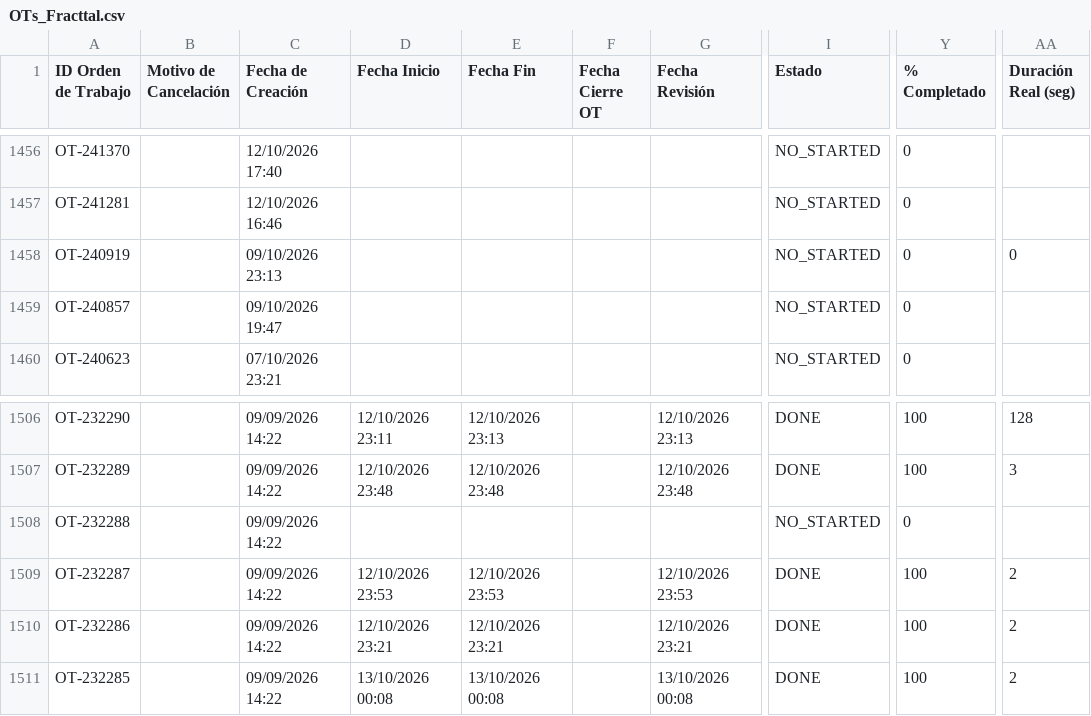
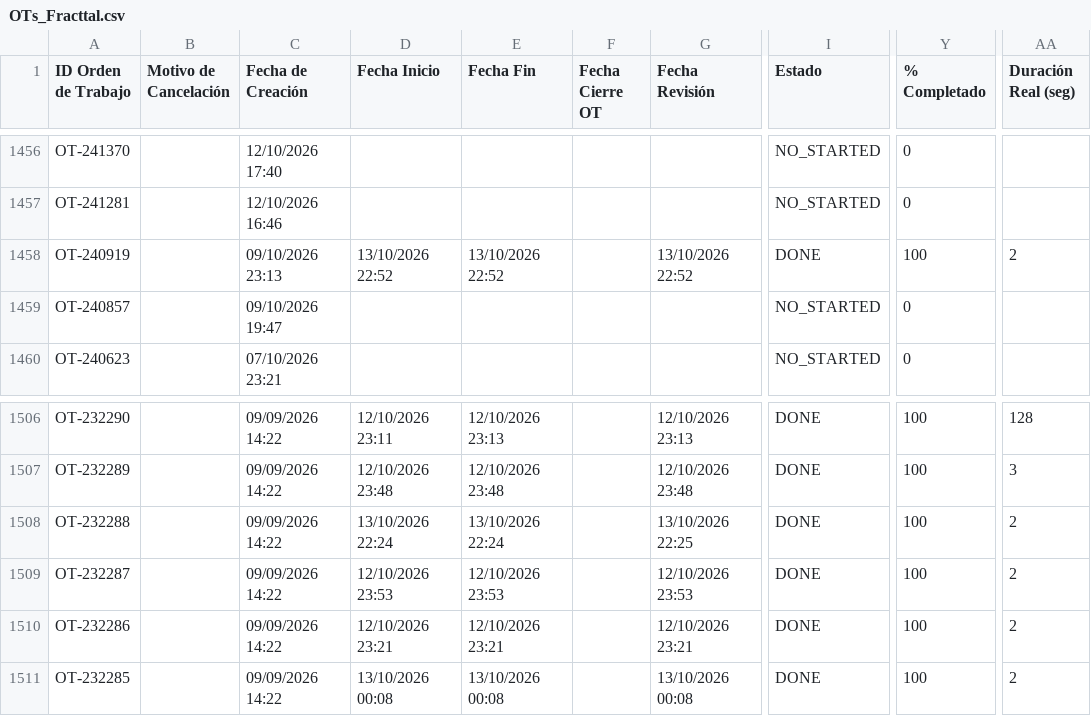
Before and after one commit to Andres-St1/fracttal-ots, a CSV file: OTs_Fracttal.csv, drawn as a sheet; only a part is shown, gaps mark what is left out; the diff names each change by its address in the sheet, - before the commit and + after, or states it on an @@ line.

```diff
--- a/OTs_Fracttal.csv
+++ b/OTs_Fracttal.csv
-D1458 (Fecha Inicio): (empty)
+D1458 (Fecha Inicio): 13/10/2026 22:52
-E1458 (Fecha Fin): (empty)
+E1458 (Fecha Fin): 13/10/2026 22:52
-G1458 (Fecha Revisión): (empty)
+G1458 (Fecha Revisión): 13/10/2026 22:52
-I1458 (Estado): NO_STARTED
+I1458 (Estado): DONE
-Y1458 (% Completado): 0
+Y1458 (% Completado): 100
-AA1458 (Duración Real (seg)): 0
+AA1458 (Duración Real (seg)): 2
-D1508 (Fecha Inicio): (empty)
+D1508 (Fecha Inicio): 13/10/2026 22:24
-E1508 (Fecha Fin): (empty)
+E1508 (Fecha Fin): 13/10/2026 22:24
-G1508 (Fecha Revisión): (empty)
+G1508 (Fecha Revisión): 13/10/2026 22:25
-I1508 (Estado): NO_STARTED
+I1508 (Estado): DONE
-Y1508 (% Completado): 0
+Y1508 (% Completado): 100
-AA1508 (Duración Real (seg)): (empty)
+AA1508 (Duración Real (seg)): 2
```
